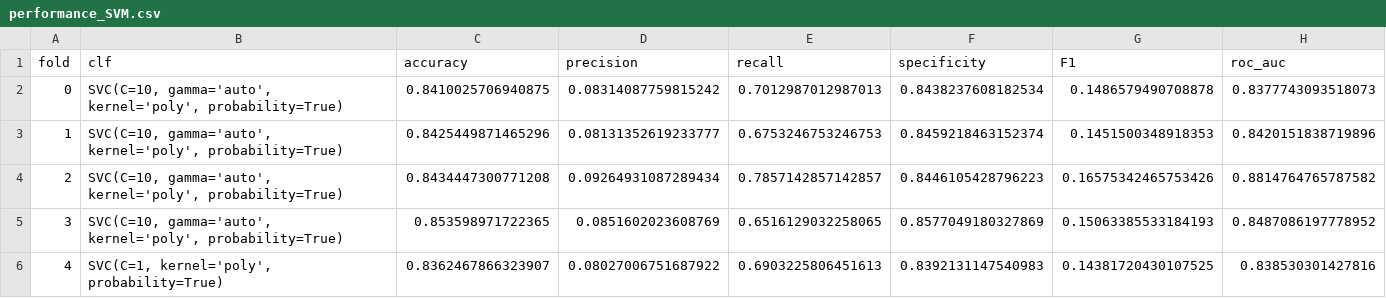
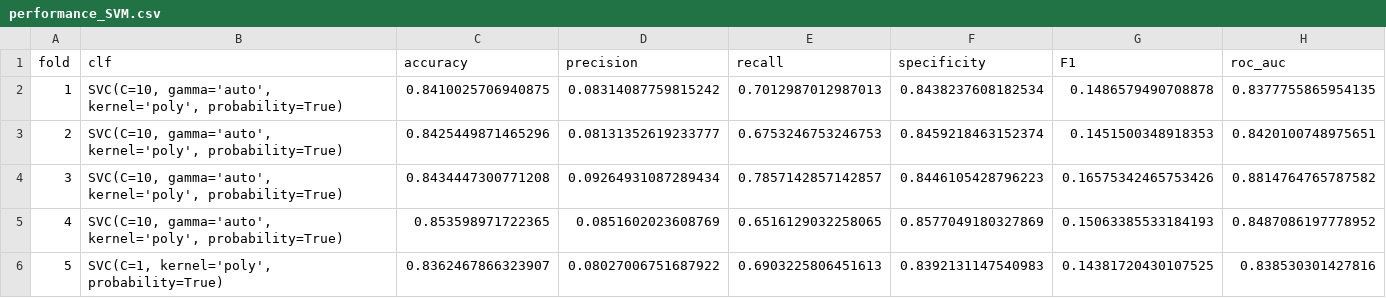
Before and after one commit to mistebler/FoDS-project, a CSV file: performance_SVM.csv, drawn as a sheet.

```diff
--- a/performance_SVM.csv
+++ b/performance_SVM.csv
@@ -1,6 +1,6 @@
 fold,clf,accuracy,precision,recall,specificity,F1,roc_auc
-0,"SVC(C=10, gamma='auto', kernel='poly', probability=True)",0.8410025706940875,0.08314087759815242,0.7012987012987013,0.8438237608182534,0.1486579490708878,0.8377743093518073
-1,"SVC(C=10, gamma='auto', kernel='poly', probability=True)",0.8425449871465296,0.08131352619233777,0.6753246753246753,0.8459218463152374,0.1451500348918353,0.8420151838719896
-2,"SVC(C=10, gamma='auto', kernel='poly', probability=True)",0.8434447300771208,0.09264931087289434,0.7857142857142857,0.8446105428796223,0.16575342465753426,0.8814764765787582
-3,"SVC(C=10, gamma='auto', kernel='poly', probability=True)",0.853598971722365,0.0851602023608769,0.6516129032258065,0.8577049180327869,0.15063385533184193,0.8487086197778952
-4,"SVC(C=1, kernel='poly', probability=True)",0.8362467866323907,0.08027006751687922,0.6903225806451613,0.8392131147540983,0.14381720430107525,0.838530301427816
+1,"SVC(C=10, gamma='auto', kernel='poly', probability=True)",0.8410025706940875,0.08314087759815242,0.7012987012987013,0.8438237608182534,0.1486579490708878,0.8377755865954135
+2,"SVC(C=10, gamma='auto', kernel='poly', probability=True)",0.8425449871465296,0.08131352619233777,0.6753246753246753,0.8459218463152374,0.1451500348918353,0.8420100748975651
+3,"SVC(C=10, gamma='auto', kernel='poly', probability=True)",0.8434447300771208,0.09264931087289434,0.7857142857142857,0.8446105428796223,0.16575342465753426,0.8814764765787582
+4,"SVC(C=10, gamma='auto', kernel='poly', probability=True)",0.853598971722365,0.0851602023608769,0.6516129032258065,0.8577049180327869,0.15063385533184193,0.8487086197778952
+5,"SVC(C=1, kernel='poly', probability=True)",0.8362467866323907,0.08027006751687922,0.6903225806451613,0.8392131147540983,0.14381720430107525,0.838530301427816
```
Also changed, not shown: 2 other files.
